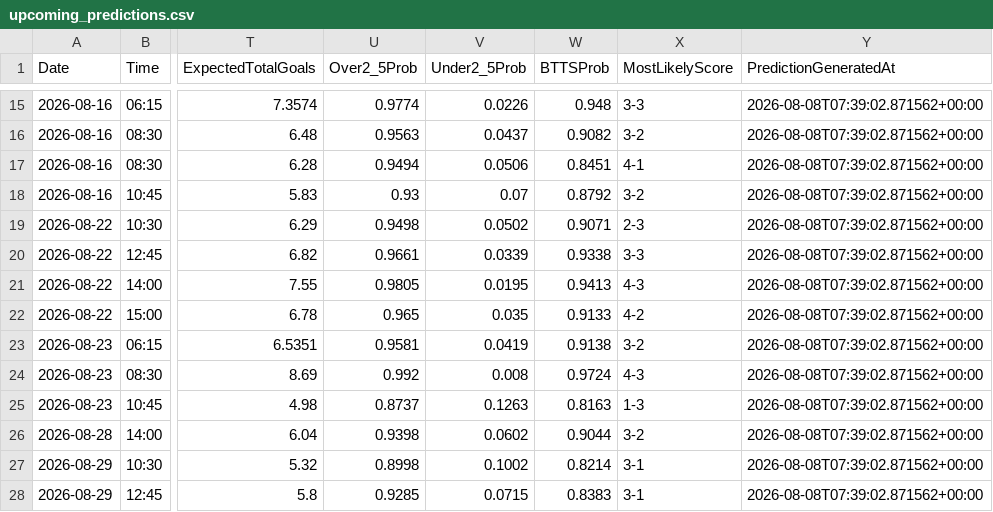
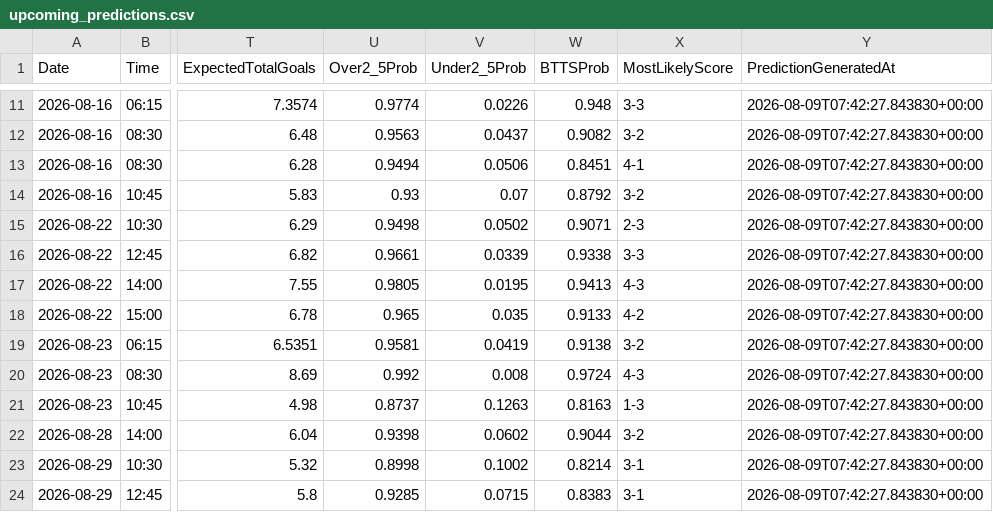
Before and after one commit to gmalbert/netherlands-soccer, a CSV file: data_files/upcoming_predictions.csv, drawn as a sheet; only a part is shown, gaps mark what is left out; addresses are those after the commit; the diff covers the shown part only; the diff names each change by its address in the sheet, - before the commit and + after, or states it on an @@ line.

```diff
--- a/data_files/upcoming_predictions.csv
+++ b/data_files/upcoming_predictions.csv
-Y11:Y24 (PredictionGeneratedAt): 2026-08-08T07:39:02.871562+00:00
+Y11:Y24 (PredictionGeneratedAt): 2026-08-09T07:42:27.843830+00:00
```
Also changed, not shown: 4 removed rows and 44 edited cells elsewhere in this file, data_files/all_teams.csv, data_files/poisson_metrics_history.csv, 9 other files.
